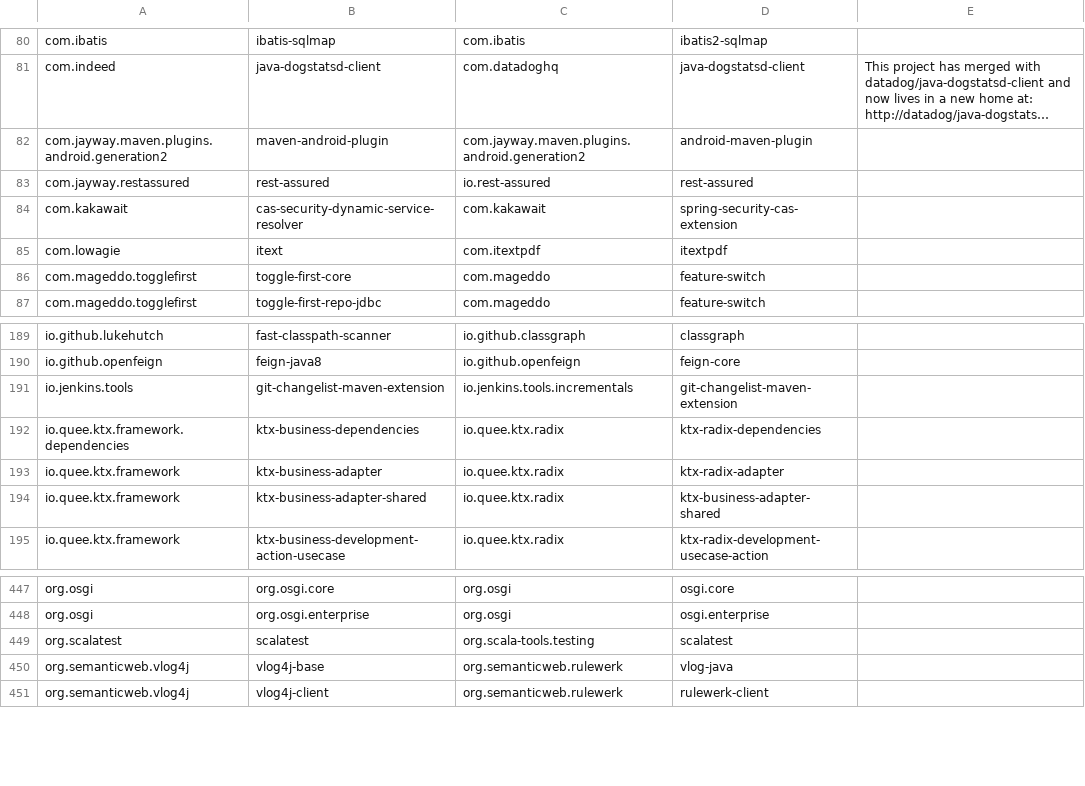
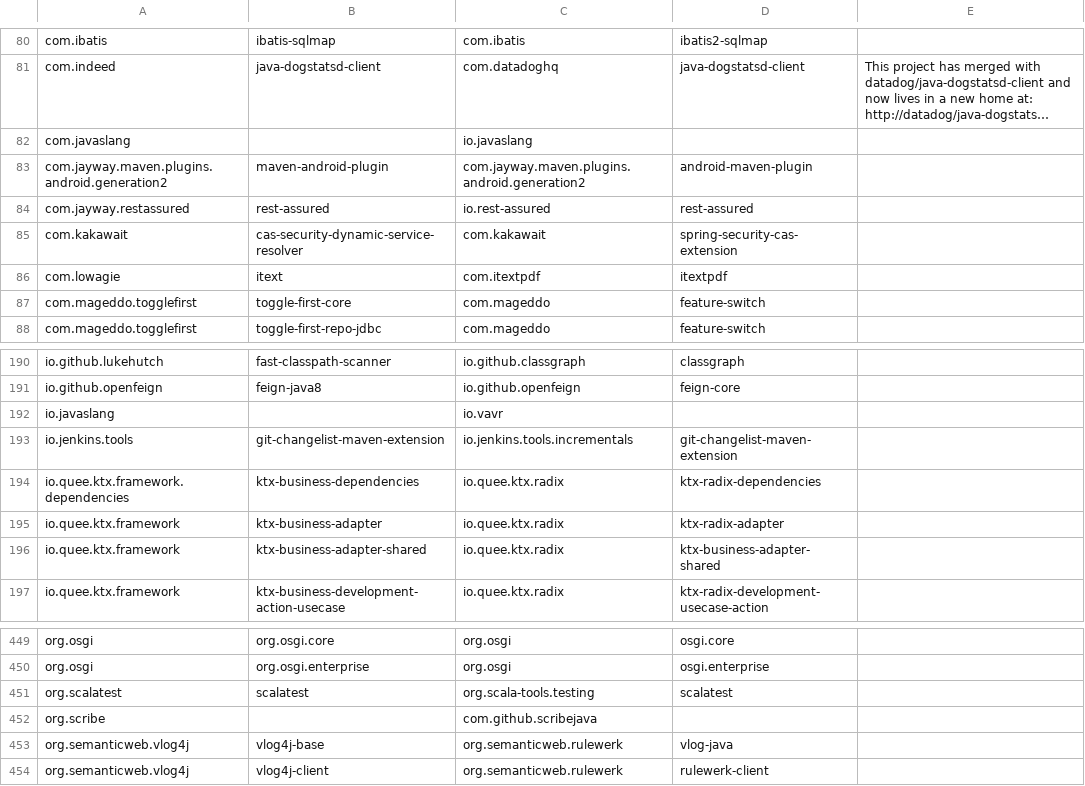
Before and after one commit to openrewrite/rewrite-java-dependencies, a CSV file: src/main/resources/migrations.csv, drawn as a sheet; only a part is shown, gaps mark what is left out; long unchanged cells end in …; the diff names each change by its address in the sheet, - before the commit and + after, or states it on an @@ line.

```diff
--- a/src/main/resources/migrations.csv
+++ b/src/main/resources/migrations.csv
+row 82: com.javaslang |  | io.javaslang
+row 192: io.javaslang |  | io.vavr
+row 452: org.scribe |  | com.github.scribejava
```
